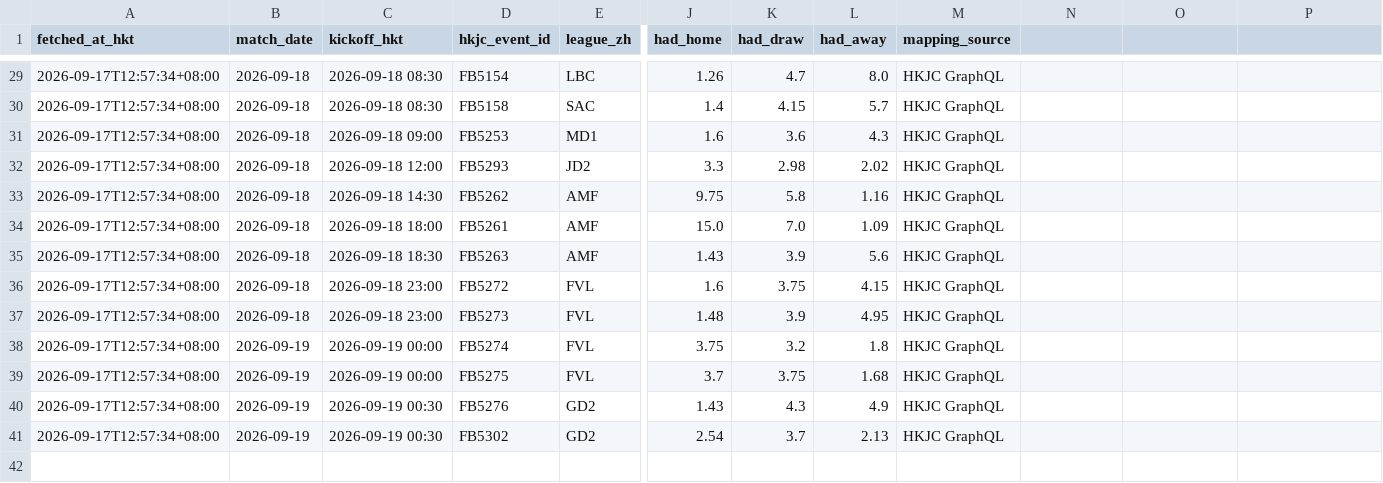
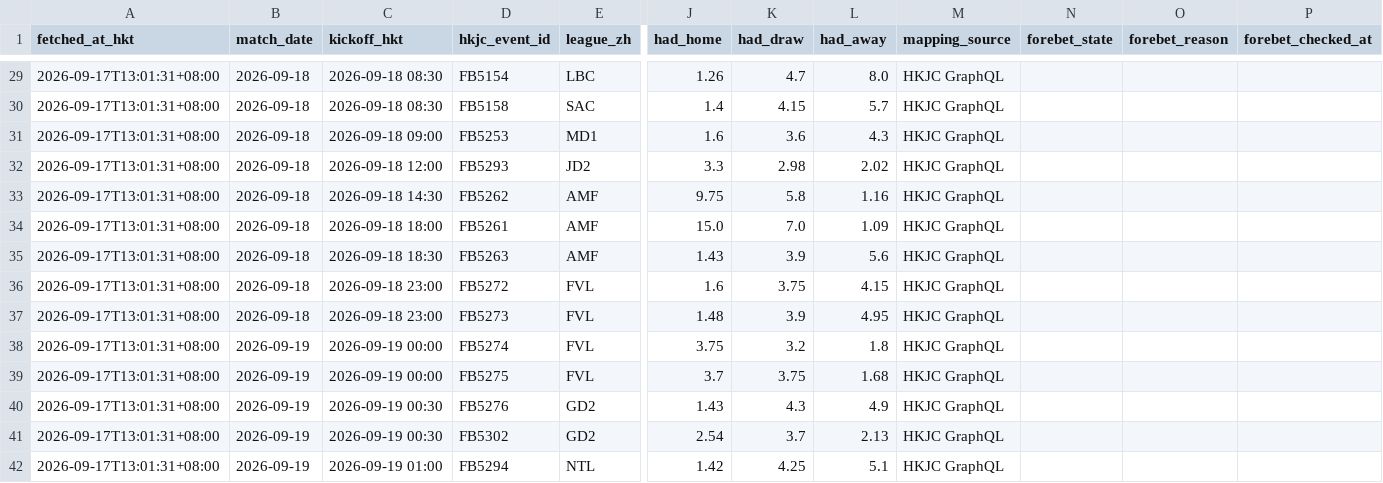
Before and after one commit to sargesticky-code/football-fast-tracker, a CSV file: data/hkjc_targets.csv, drawn as a sheet; only a part is shown, gaps mark what is left out; rows hold the shown columns only; the diff covers the shown part only; the diff names each change by its address in the sheet, - before the commit and + after, or states it on an @@ line.

```diff
--- a/data/hkjc_targets.csv
+++ b/data/hkjc_targets.csv
-N1: (empty)
+N1: forebet_state
-O1: (empty)
+O1: forebet_reason
-P1: (empty)
+P1: forebet_checked_at
-A29:A41 (fetched_at_hkt): 2026-09-17T12:57:34+08:00
+A29:A41 (fetched_at_hkt): 2026-09-17T13:01:31+08:00
+row 42: 2026-09-17T13:01:31+08:00 | 2026-09-19 | 2026-09-19 01:00 | FB5294 | NTL | 1.42 | 4.25 | 5.1 | HKJC GraphQL
```
Also changed, not shown: 29 edited cells elsewhere in this file, data/hkjc_current.csv.
